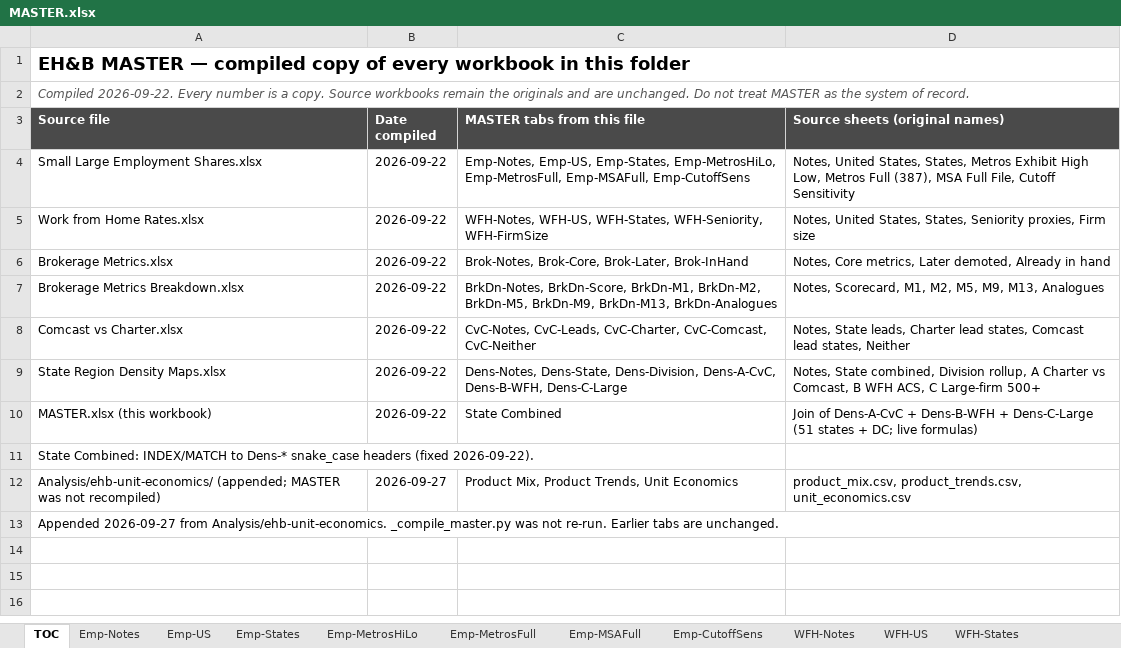
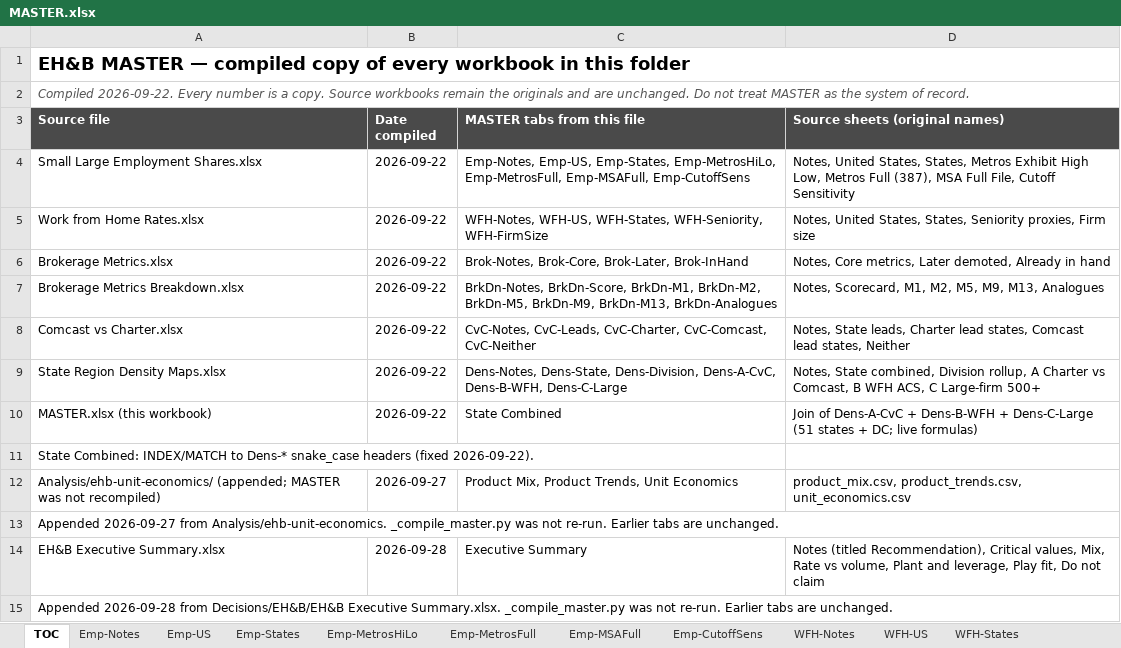
Before and after one commit to KyleConger/Foundation-Consulting-Case, an Excel workbook: Decisions/EH&B/MASTER.xlsx, sheet TOC, drawn as a sheet; values as stored, in another font and other column widths than the file's, no borders; the diff names each change by its address in the sheet, - before the commit and + after, or states it on an @@ line.

Commit message:
add exec summary to MASTER charts

```diff
--- a/Decisions/EH&B/MASTER.xlsx (sheet TOC)
+++ b/Decisions/EH&B/MASTER.xlsx (sheet TOC)
+row 14: EH&B Executive Summary.xlsx | 2026-09-28 | Executive Summary | Notes (titled Recommendation), Critical values, Mix, Rate vs volume, Plant and leverage, Play fit, Do not claim
+row 15: Appended 2026-09-28 from Decisions/EH&B/EH&B Executive Summary.xlsx. _compile_master.py was not re-run. Earlier tabs are unchanged.
```
Also changed, not shown: other sheet tabs.
